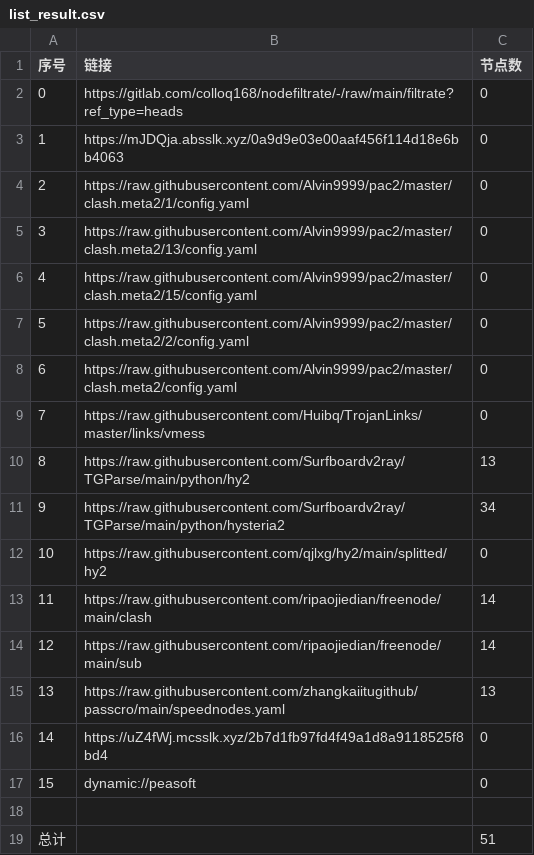
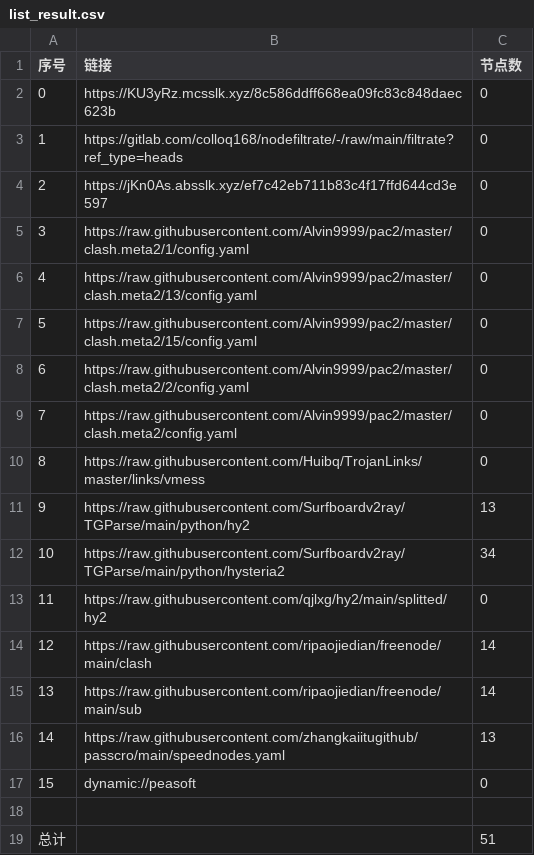
Before and after one commit to leo-qin815/AutoMergePublicNodes, a CSV file: list_result.csv, drawn as a sheet; removed rows and columns are numbered as before the commit, all else as after; the diff names each change by its address in the sheet, - before the commit and + after, or states it on an @@ line.

```diff
--- a/list_result.csv
+++ b/list_result.csv
+row 2: 0 | https://KU3yRz.mcsslk.xyz/8c586ddff668ea09fc83c848daec623b | 0
@@ column A (序号) renumbered between rows 3 and 16 @@
-B4 (链接): https://mJDQja.absslk.xyz/0a9d9e03e00aaf456f114d18e6bb4063
+B4 (链接): https://jKn0As.absslk.xyz/ef7c42eb711b83c4f17ffd644cd3e597
-row 16: 14 | https://uZ4fWj.mcsslk.xyz/2b7d1fb97fd4f49a1d8a9118525f8bd4 | 0
```
Also changed, not shown: 19 other files.
